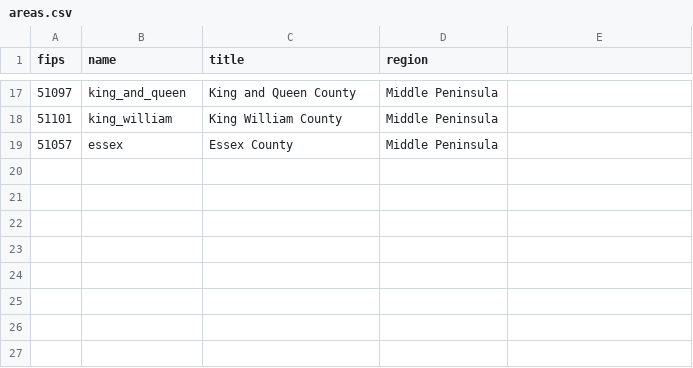
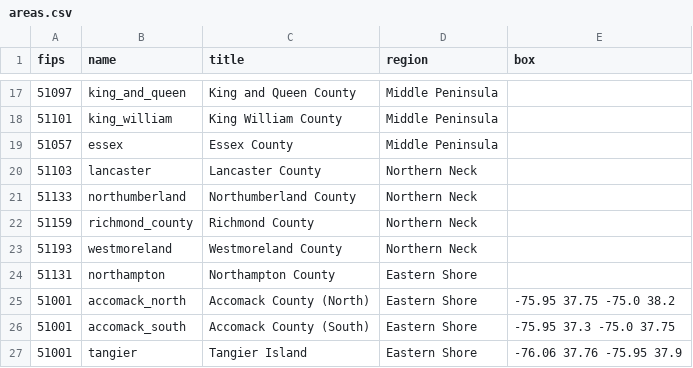
Before and after one commit to DerekLoftis/StormSense-archive, a CSV file: inundation/areas.csv, drawn as a sheet; only a part is shown, gaps mark what is left out; the diff names each change by its address in the sheet, - before the commit and + after, or states it on an @@ line.

```diff
--- a/inundation/areas.csv
+++ b/inundation/areas.csv
-E1: (empty)
+E1: box
+row 20: 51103 | lancaster | Lancaster County | Northern Neck
+row 21: 51133 | northumberland | Northumberland County | Northern Neck
+row 22: 51159 | richmond_county | Richmond County | Northern Neck
+row 23: 51193 | westmoreland | Westmoreland County | Northern Neck
+row 24: 51131 | northampton | Northampton County | Eastern Shore
+row 25: 51001 | accomack_north | Accomack County (North) | Eastern Shore | -75.95 37.75 -75.0 38.2
+row 26: 51001 | accomack_south | Accomack County (South) | Eastern Shore | -75.95 37.3 -75.0 37.75
+row 27: 51001 | tangier | Tangier Island | Eastern Shore | -76.06 37.76 -75.95 37.9
```
Also changed, not shown: inundation/tether_overrides.csv, 16 other files.
